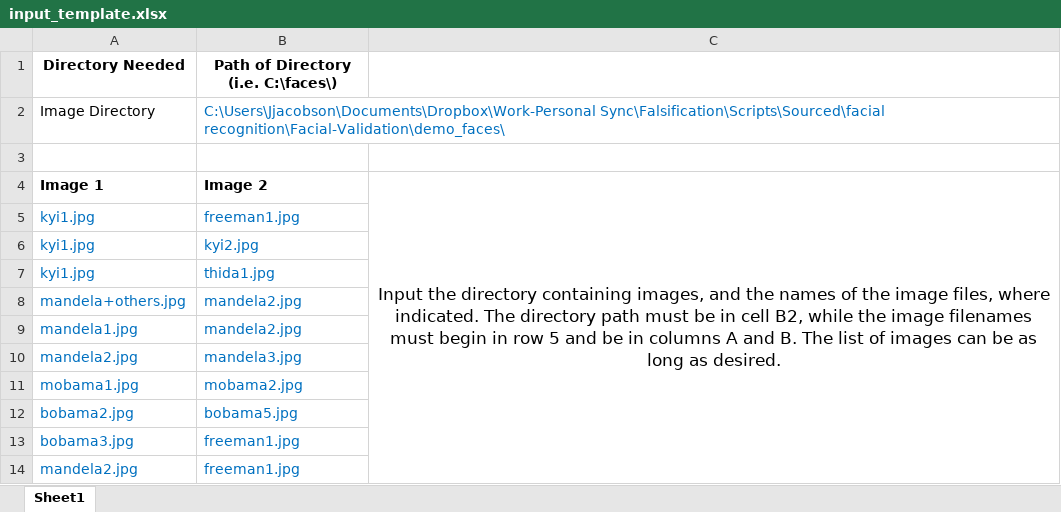
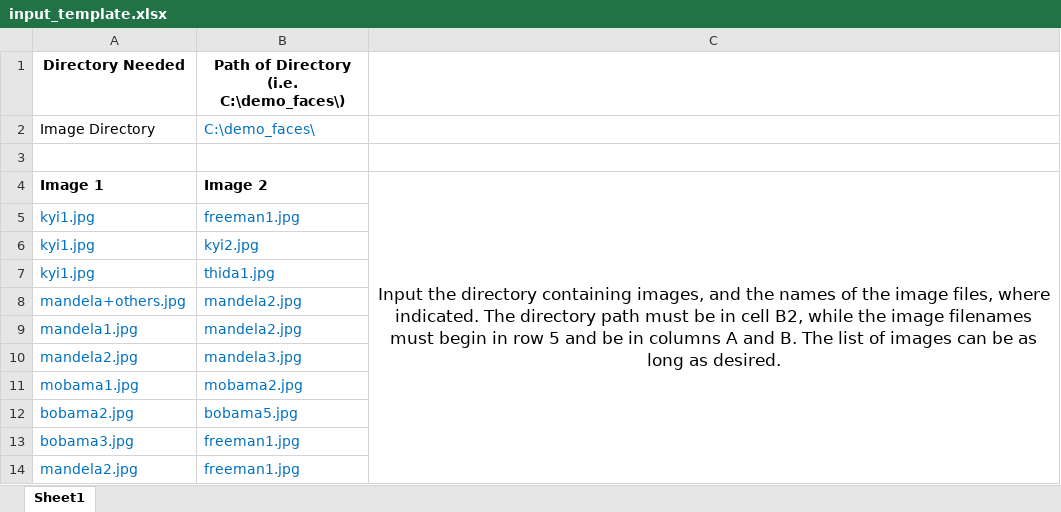
Before and after one commit to PovertyAction/Facial-Validation, an Excel workbook: input_template.xlsx, sheet Sheet1, drawn as a sheet; values as stored, in another font and other column widths than the file's, no borders; the diff names each change by its address in the sheet, - before the commit and + after, or states it on an @@ line.

Commit message:
Updated template files

```diff
--- a/input_template.xlsx (sheet Sheet1)
+++ b/input_template.xlsx (sheet Sheet1)
-B1: Path of Directory (i.e. C:\faces\)
+B1: Path of Directory (i.e. C:\demo_faces\)
-B2: C:\Users\Jjacobson\Documents\Dropbox\Work-Personal Sync\Falsification\Scripts\Sourced\facial recognition\Facial-Validation\demo_faces\
+B2: C:\demo_faces\
```
Also changed, not shown: 2 other files.
